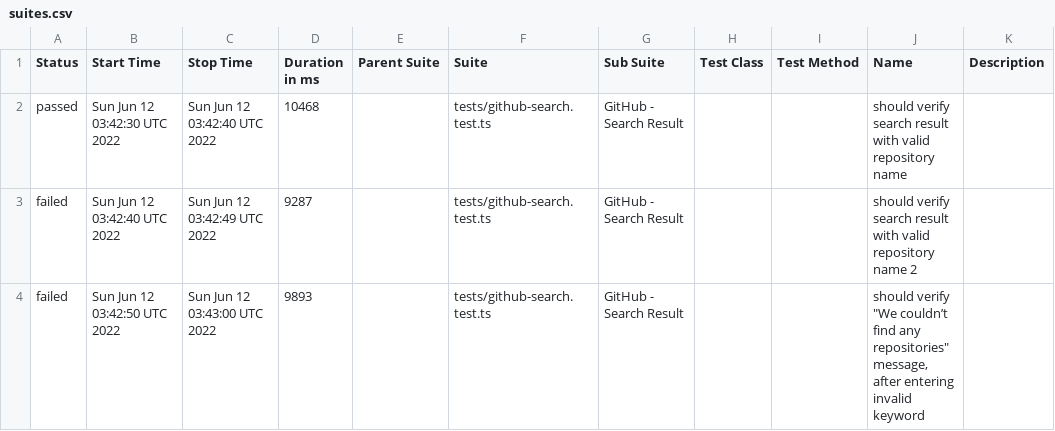
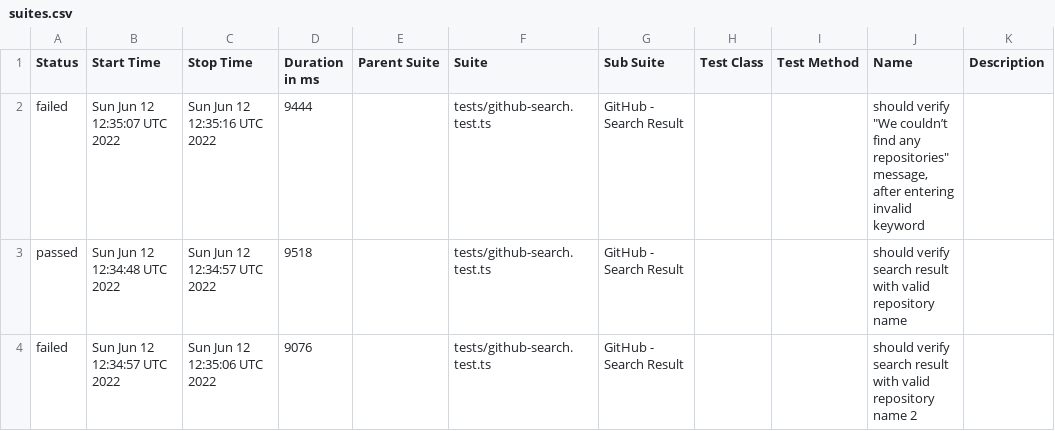
Before and after one commit to anneH/allure-playwright-example, a CSV file: data/suites.csv, drawn as a sheet.

```diff
--- a/data/suites.csv
+++ b/data/suites.csv
@@ -1,4 +1,4 @@
 "Status","Start Time","Stop Time","Duration in ms","Parent Suite","Suite","Sub Suite","Test Class","Test Method","Name","Description"
-"passed","Sun Jun 12 03:42:30 UTC 2022","Sun Jun 12 03:42:40 UTC 2022","10468","","tests/github-search.test.ts","GitHub - Search Result","","","should verify search result with valid repository name",""
-"failed","Sun Jun 12 03:42:40 UTC 2022","Sun Jun 12 03:42:49 UTC 2022","9287","","tests/github-search.test.ts","GitHub - Search Result","","","should verify search result with valid repository name 2",""
-"failed","Sun Jun 12 03:42:50 UTC 2022","Sun Jun 12 03:43:00 UTC 2022","9893","","tests/github-search.test.ts","GitHub - Search Result","","","should verify ""We couldn’t find any repositories"" message, after entering invalid keyword",""
+"failed","Sun Jun 12 12:35:07 UTC 2022","Sun Jun 12 12:35:16 UTC 2022","9444","","tests/github-search.test.ts","GitHub - Search Result","","","should verify ""We couldn’t find any repositories"" message, after entering invalid keyword",""
+"passed","Sun Jun 12 12:34:48 UTC 2022","Sun Jun 12 12:34:57 UTC 2022","9518","","tests/github-search.test.ts","GitHub - Search Result","","","should verify search result with valid repository name",""
+"failed","Sun Jun 12 12:34:57 UTC 2022","Sun Jun 12 12:35:06 UTC 2022","9076","","tests/github-search.test.ts","GitHub - Search Result","","","should verify search result with valid repository name 2",""
```
Also changed, not shown: 21 other files.
